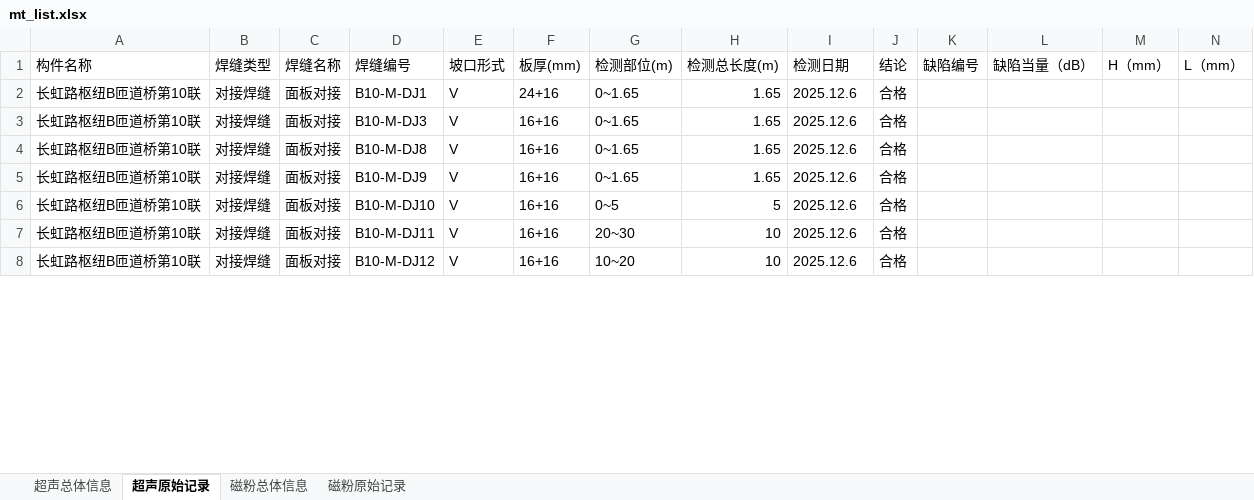
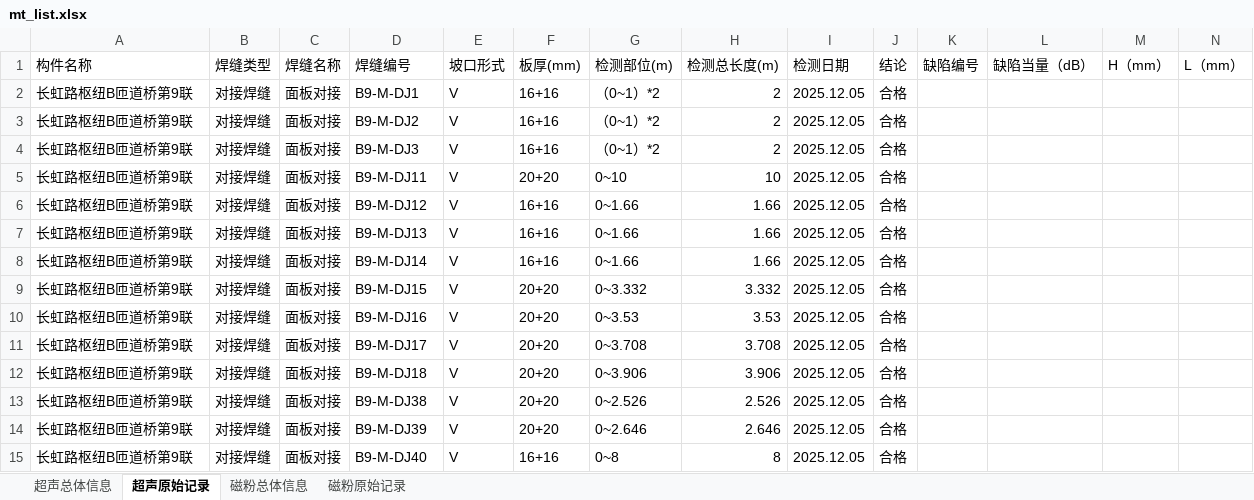
Before and after one commit to Wwwwtgd/Django_SuperReport, an Excel workbook: Auto_XC/MT_Script/report_template/mt_list.xlsx, sheet 超声原始记录, drawn as a sheet; only a part is shown; values as stored, in another font and other column widths than the file's, no cell formats; addresses are those after the commit; rows hold the shown columns only; the diff covers the shown part only; the diff names each change by its address in the sheet, - before the commit and + after, or states it on an @@ line.

```diff
--- a/Auto_XC/MT_Script/report_template/mt_list.xlsx (sheet 超声原始记录)
+++ b/Auto_XC/MT_Script/report_template/mt_list.xlsx (sheet 超声原始记录)
-A2:A4 (构件名称): 长虹路枢纽B匝道桥第10联
+A2:A4 (构件名称): 长虹路枢纽B匝道桥第9联
-D2 (焊缝编号): B10-M-DJ1
+D2 (焊缝编号): B9-M-DJ1
-F2 (板厚(mm)): 24+16
+F2 (板厚(mm)): 16+16
-G2:G4 (检测部位(m)): 0~1.65
+G2:G4 (检测部位(m)): （0~1）*2
-H2:H4 (检测总长度(m)): 1.65
+H2:H4 (检测总长度(m)): 2
-I2:I4 (检测日期): 2025.12.6
+I2:I4 (检测日期): 2025.12.05
-D3 (焊缝编号): B10-M-DJ3
+D3 (焊缝编号): B9-M-DJ2
-D4 (焊缝编号): B10-M-DJ8
+D4 (焊缝编号): B9-M-DJ3
+row 5: 长虹路枢纽B匝道桥第9联 | 对接焊缝 | 面板对接 | B9-M-DJ11 | V | 20+20 | 0~10 | 10 | 2025.12.05 | 合格
-A6:A8 (构件名称): 长虹路枢纽B匝道桥第10联
+A6:A8 (构件名称): 长虹路枢纽B匝道桥第9联
-D6 (焊缝编号): B10-M-DJ9
+D6 (焊缝编号): B9-M-DJ12
-G6 (检测部位(m)): 0~1.65
+G6 (检测部位(m)): 0~1.66
-H6 (检测总长度(m)): 1.65
+H6 (检测总长度(m)): 1.66
-I6:I8 (检测日期): 2025.12.6
+I6:I8 (检测日期): 2025.12.05
-D7 (焊缝编号): B10-M-DJ10
+D7 (焊缝编号): B9-M-DJ13
-G7 (检测部位(m)): 0~5
+G7 (检测部位(m)): 0~1.66
-H7 (检测总长度(m)): 5
+H7 (检测总长度(m)): 1.66
-D8 (焊缝编号): B10-M-DJ11
+D8 (焊缝编号): B9-M-DJ14
-G8 (检测部位(m)): 20~30
+G8 (检测部位(m)): 0~1.66
-H8 (检测总长度(m)): 10
+H8 (检测总长度(m)): 1.66
+row 9: 长虹路枢纽B匝道桥第9联 | 对接焊缝 | 面板对接 | B9-M-DJ15 | V | 20+20 | 0~3.332 | 3.332 | 2025.12.05 | 合格
+row 10: 长虹路枢纽B匝道桥第9联 | 对接焊缝 | 面板对接 | B9-M-DJ16 | V | 20+20 | 0~3.53 | 3.53 | 2025.12.05 | 合格
+row 11: 长虹路枢纽B匝道桥第9联 | 对接焊缝 | 面板对接 | B9-M-DJ17 | V | 20+20 | 0~3.708 | 3.708 | 2025.12.05 | 合格
+row 12: 长虹路枢纽B匝道桥第9联 | 对接焊缝 | 面板对接 | B9-M-DJ18 | V | 20+20 | 0~3.906 | 3.906 | 2025.12.05 | 合格
+row 13: 长虹路枢纽B匝道桥第9联 | 对接焊缝 | 面板对接 | B9-M-DJ38 | V | 20+20 | 0~2.526 | 2.526 | 2025.12.05 | 合格
+row 14: 长虹路枢纽B匝道桥第9联 | 对接焊缝 | 面板对接 | B9-M-DJ39 | V | 20+20 | 0~2.646 | 2.646 | 2025.12.05 | 合格
-A15 (构件名称): 长虹路枢纽B匝道桥第10联
+A15 (构件名称): 长虹路枢纽B匝道桥第9联
-D15 (焊缝编号): B10-M-DJ12
+D15 (焊缝编号): B9-M-DJ40
-G15 (检测部位(m)): 10~20
+G15 (检测部位(m)): 0~8
-H15 (检测总长度(m)): 10
+H15 (检测总长度(m)): 8
-I15 (检测日期): 2025.12.6
+I15 (检测日期): 2025.12.05
```
Also changed, not shown: 27 added rows, 5 removed rows and 127 edited cells elsewhere in this sheet, sheet 磁粉原始记录, sheet 磁粉总体信息, sheet 超声总体信息, cell formats, Auto_XC/MT_Script/report_result/ZJC006-SG3-B9-23-MT-006/6~7.xlsx, Auto_XC/UT_Script/report_result/ZJC006-SG3-B9-23-UT-005/5~7.xlsx, 23 other files.
